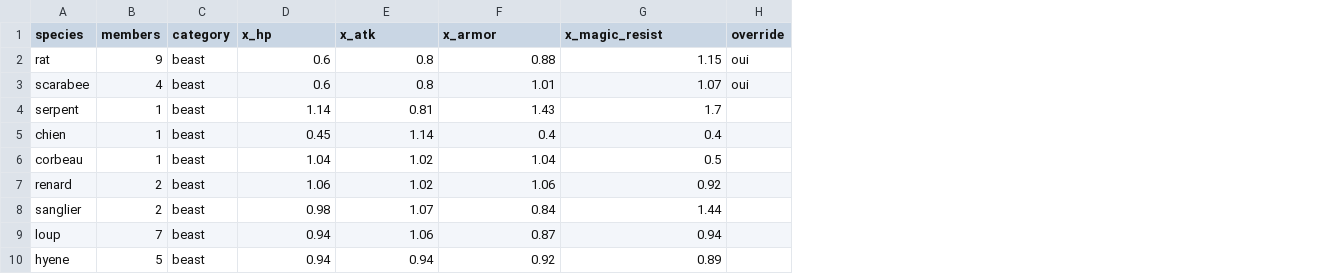
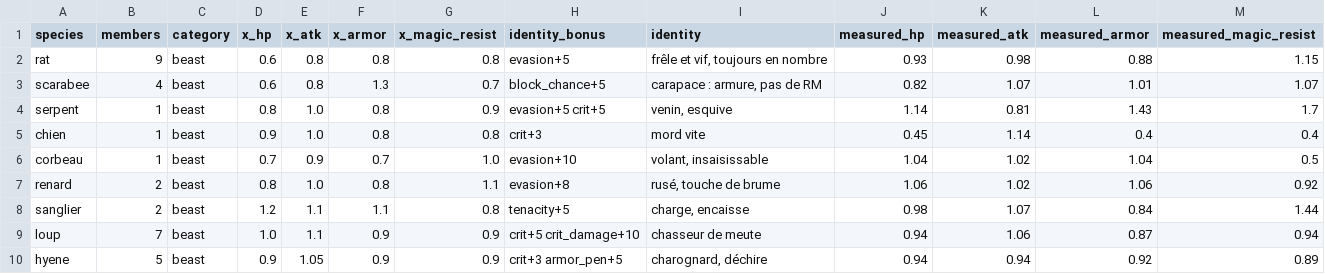
Before and after one commit to Marc-ElieCharleston/kanarion_data, a CSV file: scripts/balance/out/species_table.csv, drawn as a sheet; only a part is shown; removed rows and columns are numbered as before the commit, all else as after; the diff names each change by its address in the sheet, - before the commit and + after, or states it on an @@ line.

```diff
--- a/scripts/balance/out/species_table.csv
+++ b/scripts/balance/out/species_table.csv
+column D (x_hp), rows 2-10: 0.6 | 0.6 | 0.8 | 0.9 | 0.7 | 0.8 | 1.2 | 1.0 | 0.9
+column E (x_atk), rows 2-10: 0.8 | 0.8 | 1.0 | 1.0 | 0.9 | 1.0 | 1.1 | 1.1 | 1.05
+column F (x_armor), rows 2-10: 0.8 | 1.3 | 0.8 | 0.8 | 0.7 | 0.8 | 1.1 | 0.9 | 0.9
+column G (x_magic_resist), rows 2-10: 0.8 | 0.7 | 0.9 | 0.8 | 1.0 | 1.1 | 0.8 | 0.9 | 0.9
+column H (identity_bonus), rows 2-10: evasion+5 | block_chance+5 | evasion+5 crit+5 | crit+3 | evasion+10 | evasion+8 | tenacity+5 | crit+5 crit_damage+10 | crit+3 armor_pen+5
+column I (identity), rows 2-10: frêle et vif, toujours en nombre | carapace : armure, pas de RM | venin, esquive | mord vite | volant, insaisissable | rusé, touche de brume | charge, encaisse | chasseur de meute | charognard, déchire
-column H (override), rows 2-3: oui | oui
-J1: x_hp
+J1: measured_hp
-K1: x_atk
+K1: measured_atk
-L1: x_armor
+L1: measured_armor
-M1: x_magic_resist
+M1: measured_magic_resist
-J2 (measured_hp): 0.6
+J2 (measured_hp): 0.93
-K2 (measured_atk): 0.8
+K2 (measured_atk): 0.98
-J3 (measured_hp): 0.6
+J3 (measured_hp): 0.82
-K3 (measured_atk): 0.8
+K3 (measured_atk): 1.07
```
Also changed, not shown: scripts/balance/out/species_monsters.csv, 2 other files.
